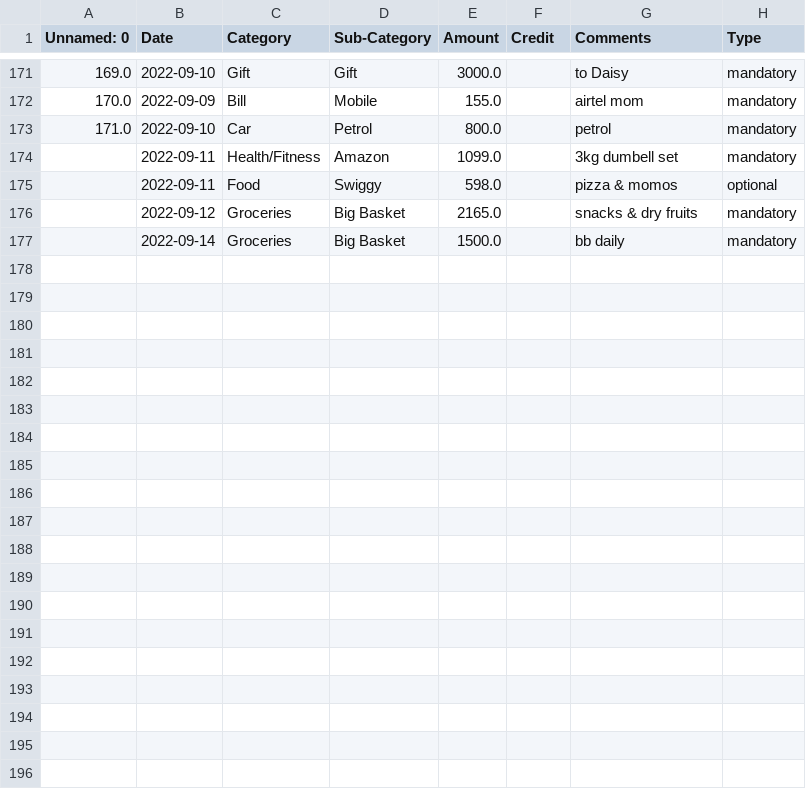
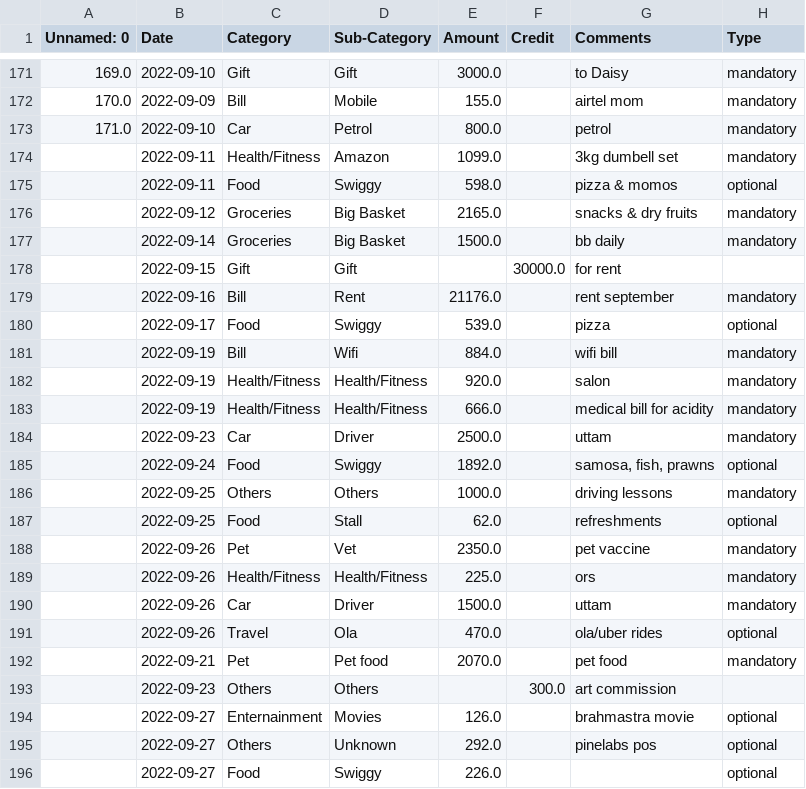
Before and after one commit to BotAlchemist/SecondBrain, a CSV file: files/expenses.csv, drawn as a sheet; only a part is shown, gaps mark what is left out; the diff covers the shown part only; the diff names each change by its address in the sheet, - before the commit and + after, or states it on an @@ line.

```diff
--- a/files/expenses.csv
+++ b/files/expenses.csv
+row 178:  | 2022-09-15 | Gift | Gift |  | 30000.0 | for rent
+row 179:  | 2022-09-16 | Bill | Rent | 21176.0 |  | rent september | mandatory
+row 180:  | 2022-09-17 | Food | Swiggy | 539.0 |  | pizza | optional
+row 181:  | 2022-09-19 | Bill | Wifi | 884.0 |  | wifi bill | mandatory
+row 182:  | 2022-09-19 | Health/Fitness | Health/Fitness | 920.0 |  | salon | mandatory
+row 183:  | 2022-09-19 | Health/Fitness | Health/Fitness | 666.0 |  | medical bill for acidity | mandatory
+row 184:  | 2022-09-23 | Car | Driver | 2500.0 |  | uttam | mandatory
+row 185:  | 2022-09-24 | Food | Swiggy | 1892.0 |  | samosa, fish, prawns | optional
+row 186:  | 2022-09-25 | Others | Others | 1000.0 |  | driving lessons | mandatory
+row 187:  | 2022-09-25 | Food | Stall | 62.0 |  | refreshments | optional
+row 188:  | 2022-09-26 | Pet | Vet | 2350.0 |  | pet vaccine | mandatory
+row 189:  | 2022-09-26 | Health/Fitness | Health/Fitness | 225.0 |  | ors | mandatory
+row 190:  | 2022-09-26 | Car | Driver | 1500.0 |  | uttam | mandatory
+row 191:  | 2022-09-26 | Travel | Ola | 470.0 |  | ola/uber rides | optional
+row 192:  | 2022-09-21 | Pet | Pet food | 2070.0 |  | pet food | mandatory
+row 193:  | 2022-09-23 | Others | Others |  | 300.0 | art commission
+row 194:  | 2022-09-27 | Enternainment | Movies | 126.0 |  | brahmastra movie | optional
+row 195:  | 2022-09-27 | Others | Unknown | 292.0 |  | pinelabs pos | optional
+row 196:  | 2022-09-27 | Food | Swiggy | 226.0 |  |  | optional
```
Also changed, not shown: 13 added rows elsewhere in this file, files/groceries_list.csv, files/reminders.csv.
